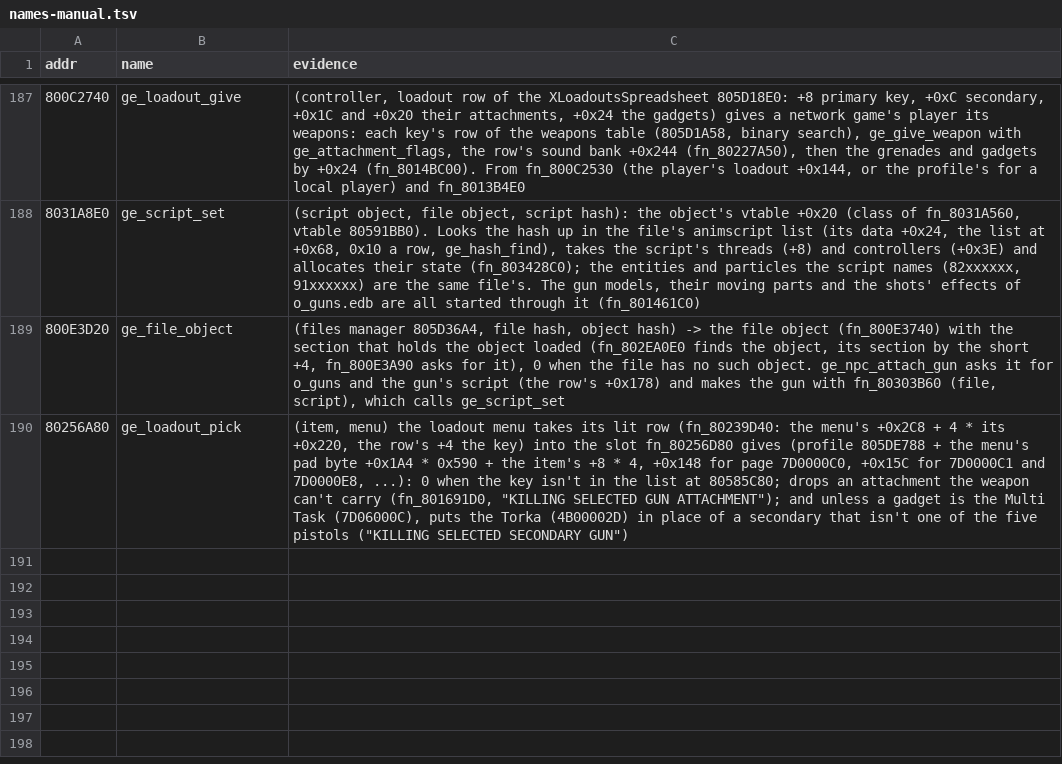
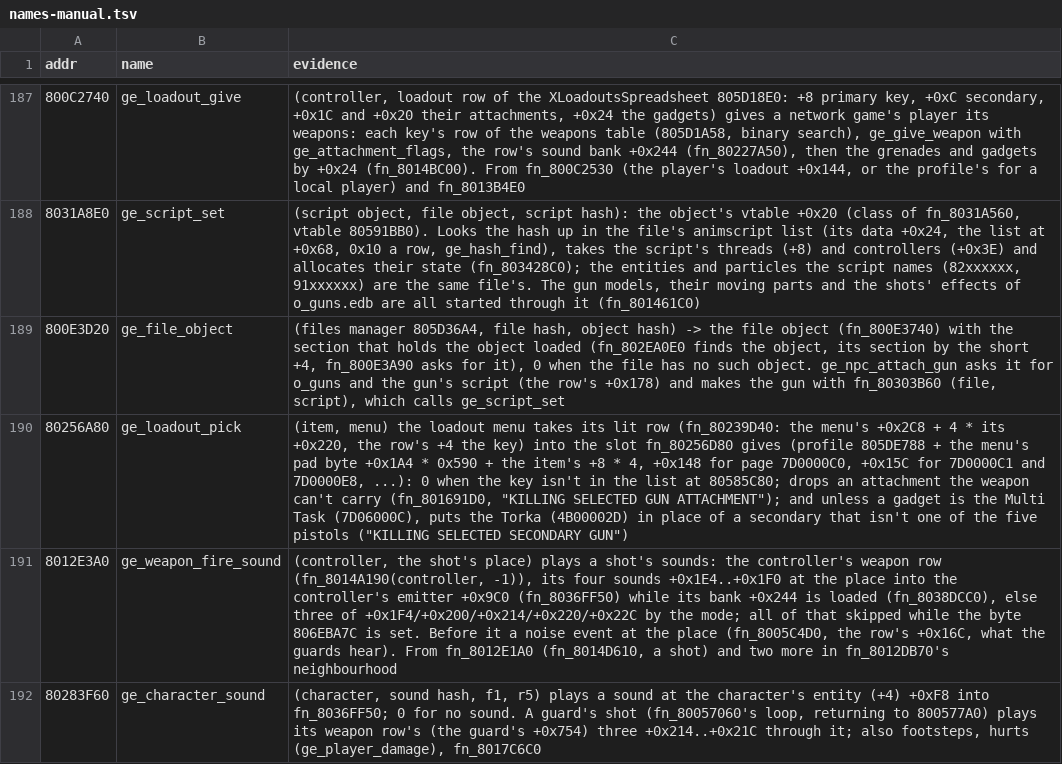
Before and after one commit to Coockie1173/Janus-Project, a TSV file: config/names-manual.tsv, drawn as a sheet; only a part is shown, gaps mark what is left out; the diff names each change by its address in the sheet, - before the commit and + after, or states it on an @@ line.

Commit message:
custom gun sounds

```diff
--- a/config/names-manual.tsv
+++ b/config/names-manual.tsv
+row 191: 8012E3A0 | ge_weapon_fire_sound | (controller, the shot's place) plays a shot's sounds: the controller's weapon row (fn_8014A190(controller, -1)), its four sounds +0x1E4..+0x1F0 at the place into the controller's emitter +0x9C0 (fn_8036FF50) while its bank +0x244 is loaded (fn_8038DCC0), else three of +0x1F4/+0x200/+0x214/+0x220/+0x22C by the mode; all of that skipped while the byte 806EBA7C is set. Before it a noise event at the place (fn_8005C4D0, the row's +0x16C, what the guards hear). From fn_8012E1A0 (fn_8014D610, a shot) and two more in fn_8012DB70's neighbourhood
+row 192: 80283F60 | ge_character_sound | (character, sound hash, f1, r5) plays a sound at the character's entity (+4) +0xF8 into fn_8036FF50; 0 for no sound. A guard's shot (fn_80057060's loop, returning to 800577A0) plays its weapon row's (the guard's +0x754) three +0x214..+0x21C through it; also footsteps, hurts (ge_player_damage), fn_8017C6C0
```
Also changed, not shown: 7 other files.
